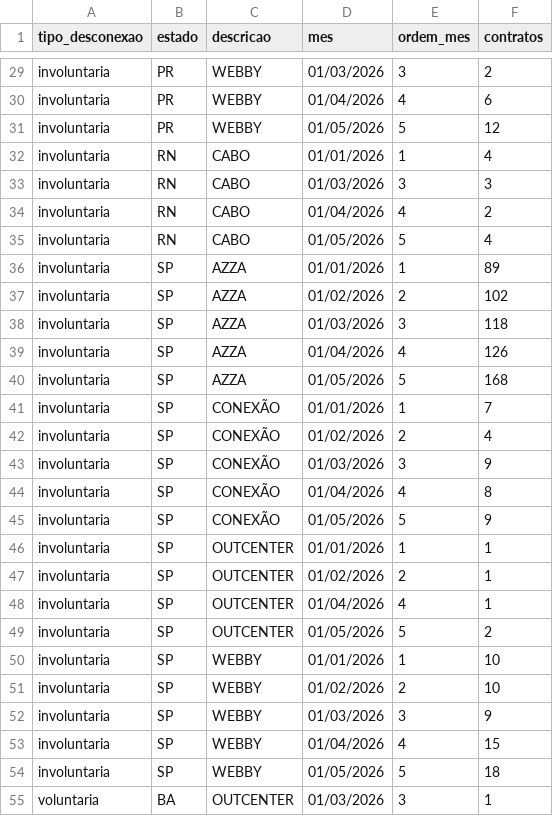
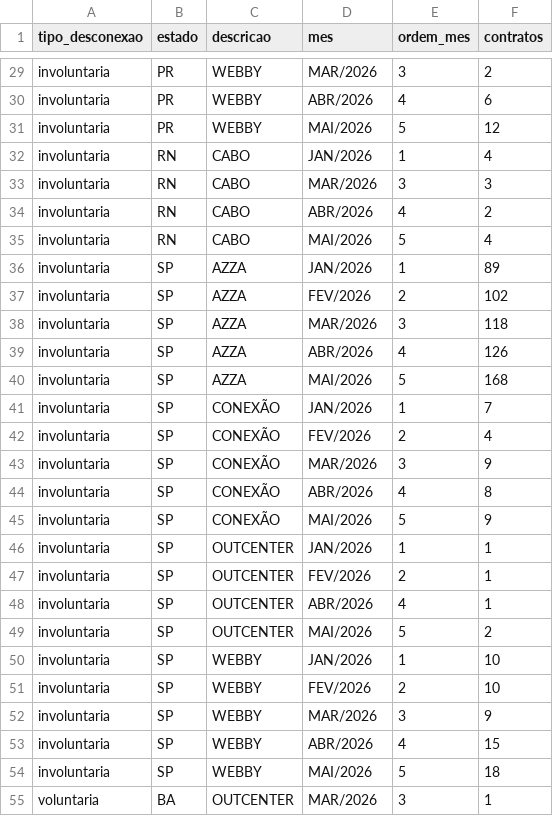
Before and after one commit to igorsilva0584-png/dashboard-onu-ont-os-retirada-2026, a CSV file: data/contratos_macro.csv, drawn as a sheet; only a part is shown, gaps mark what is left out; the diff covers the shown part only; the diff names each change by its address in the sheet, - before the commit and + after, or states it on an @@ line.

```diff
--- a/data/contratos_macro.csv
+++ b/data/contratos_macro.csv
-D29 (mes): 01/03/2026
+D29 (mes): MAR/2026
-D30 (mes): 01/04/2026
+D30 (mes): ABR/2026
-D31 (mes): 01/05/2026
+D31 (mes): MAI/2026
-D32 (mes): 01/01/2026
+D32 (mes): JAN/2026
-D33 (mes): 01/03/2026
+D33 (mes): MAR/2026
-D34 (mes): 01/04/2026
+D34 (mes): ABR/2026
-D35 (mes): 01/05/2026
+D35 (mes): MAI/2026
-D36 (mes): 01/01/2026
+D36 (mes): JAN/2026
-D37 (mes): 01/02/2026
+D37 (mes): FEV/2026
-D38 (mes): 01/03/2026
+D38 (mes): MAR/2026
-D39 (mes): 01/04/2026
+D39 (mes): ABR/2026
-D40 (mes): 01/05/2026
+D40 (mes): MAI/2026
-D41 (mes): 01/01/2026
+D41 (mes): JAN/2026
-D42 (mes): 01/02/2026
+D42 (mes): FEV/2026
-D43 (mes): 01/03/2026
+D43 (mes): MAR/2026
-D44 (mes): 01/04/2026
+D44 (mes): ABR/2026
-D45 (mes): 01/05/2026
+D45 (mes): MAI/2026
-D46 (mes): 01/01/2026
+D46 (mes): JAN/2026
-D47 (mes): 01/02/2026
+D47 (mes): FEV/2026
-D48 (mes): 01/04/2026
+D48 (mes): ABR/2026
-D49 (mes): 01/05/2026
+D49 (mes): MAI/2026
-D50 (mes): 01/01/2026
+D50 (mes): JAN/2026
-D51 (mes): 01/02/2026
+D51 (mes): FEV/2026
-D52 (mes): 01/03/2026
+D52 (mes): MAR/2026
-D53 (mes): 01/04/2026
+D53 (mes): ABR/2026
-D54 (mes): 01/05/2026
+D54 (mes): MAI/2026
-D55 (mes): 01/03/2026
+D55 (mes): MAR/2026
```
Also changed, not shown: 76 edited cells elsewhere in this file.
